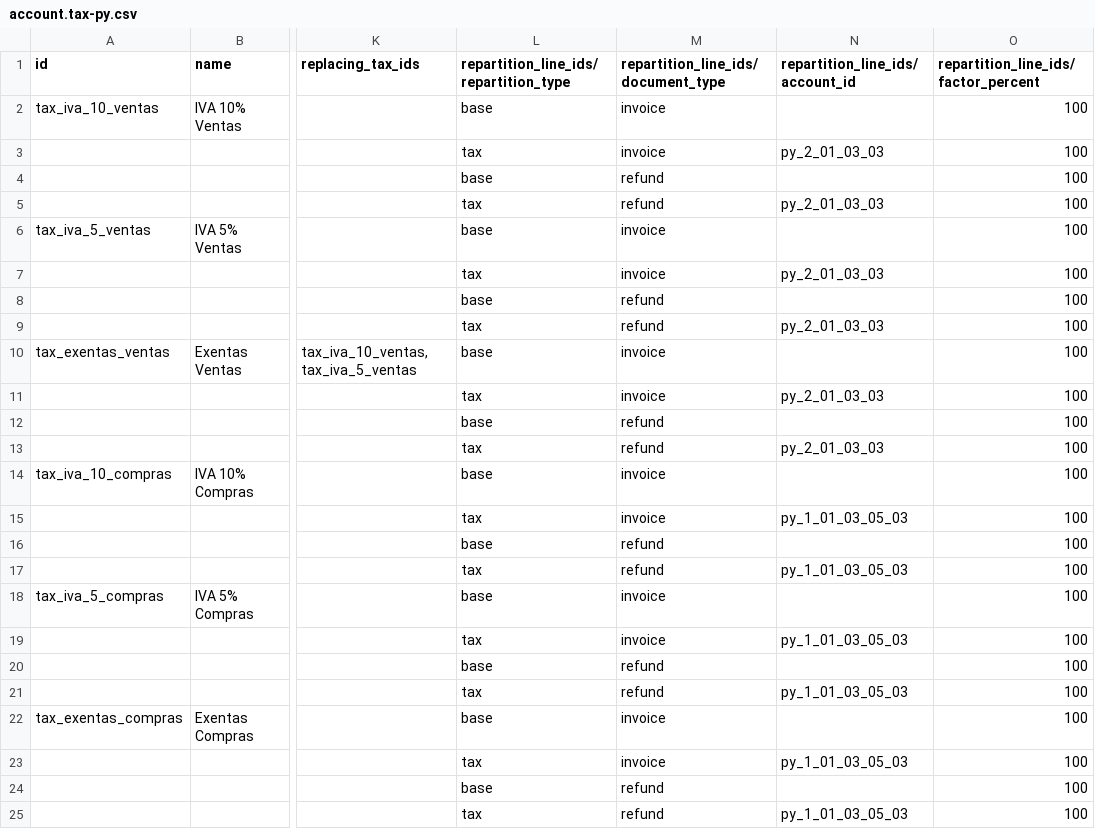
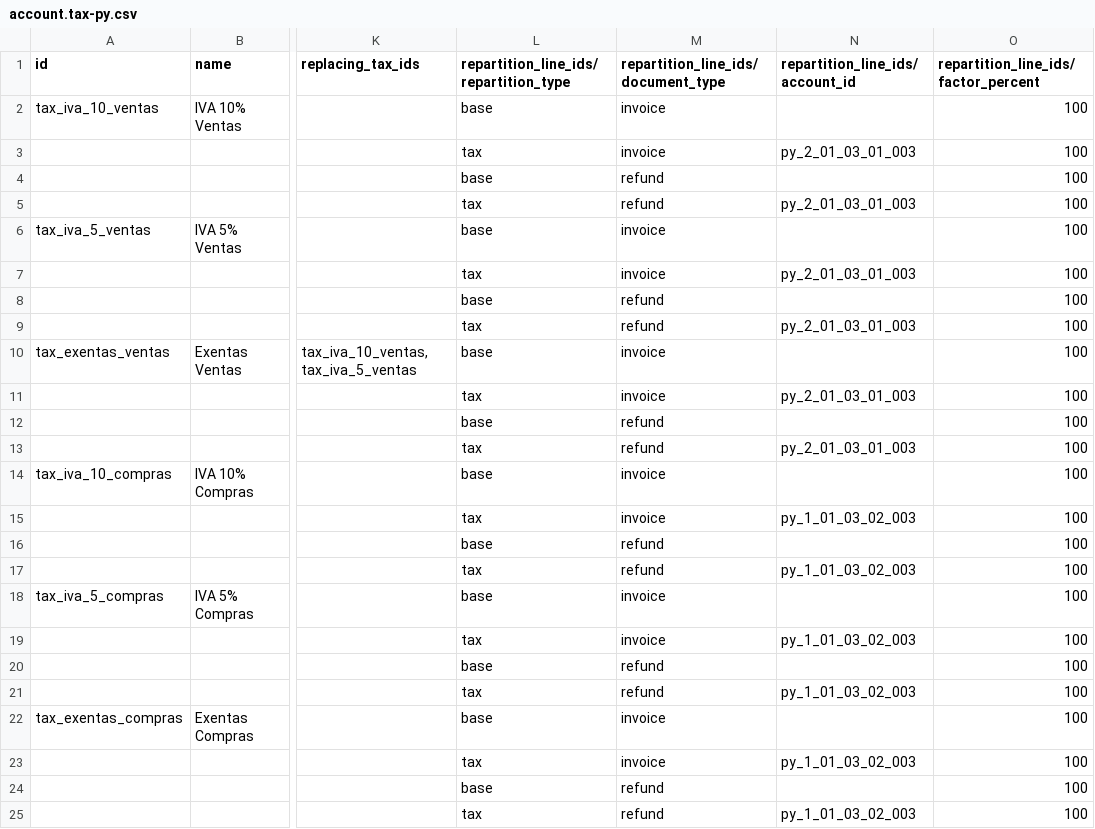
Before and after one commit to FCubilla77/FC, a CSV file: l10n_py/data/template/account.tax-py.csv, drawn as a sheet; only a part is shown, gaps mark what is left out; the diff names each change by its address in the sheet, - before the commit and + after, or states it on an @@ line.

```diff
--- a/l10n_py/data/template/account.tax-py.csv
+++ b/l10n_py/data/template/account.tax-py.csv
-N3 (repartition_line_ids/account_id): py_2_01_03_03
+N3 (repartition_line_ids/account_id): py_2_01_03_01_003
-N5 (repartition_line_ids/account_id): py_2_01_03_03
+N5 (repartition_line_ids/account_id): py_2_01_03_01_003
-N7 (repartition_line_ids/account_id): py_2_01_03_03
+N7 (repartition_line_ids/account_id): py_2_01_03_01_003
-N9 (repartition_line_ids/account_id): py_2_01_03_03
+N9 (repartition_line_ids/account_id): py_2_01_03_01_003
-N11 (repartition_line_ids/account_id): py_2_01_03_03
+N11 (repartition_line_ids/account_id): py_2_01_03_01_003
-N13 (repartition_line_ids/account_id): py_2_01_03_03
+N13 (repartition_line_ids/account_id): py_2_01_03_01_003
-N15 (repartition_line_ids/account_id): py_1_01_03_05_03
+N15 (repartition_line_ids/account_id): py_1_01_03_02_003
-N17 (repartition_line_ids/account_id): py_1_01_03_05_03
+N17 (repartition_line_ids/account_id): py_1_01_03_02_003
-N19 (repartition_line_ids/account_id): py_1_01_03_05_03
+N19 (repartition_line_ids/account_id): py_1_01_03_02_003
-N21 (repartition_line_ids/account_id): py_1_01_03_05_03
+N21 (repartition_line_ids/account_id): py_1_01_03_02_003
-N23 (repartition_line_ids/account_id): py_1_01_03_05_03
+N23 (repartition_line_ids/account_id): py_1_01_03_02_003
-N25 (repartition_line_ids/account_id): py_1_01_03_05_03
+N25 (repartition_line_ids/account_id): py_1_01_03_02_003
```
Also changed, not shown: l10n_py/data/template/account.account-py.csv, l10n_py/data/template/account.group-py.csv, 5 other files.
